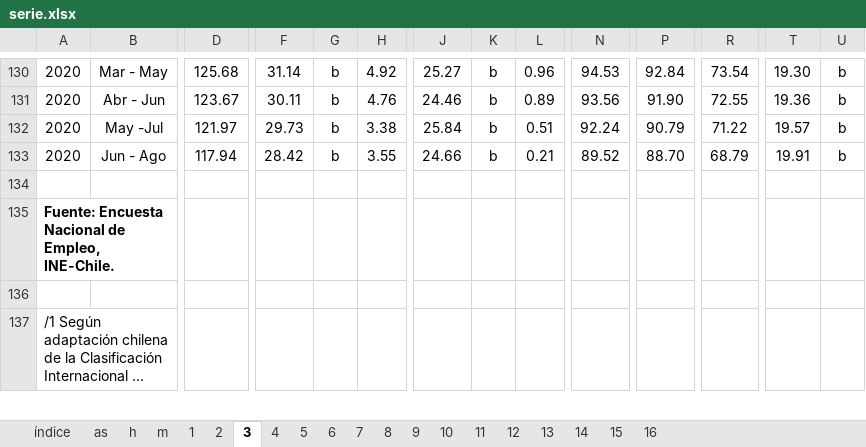
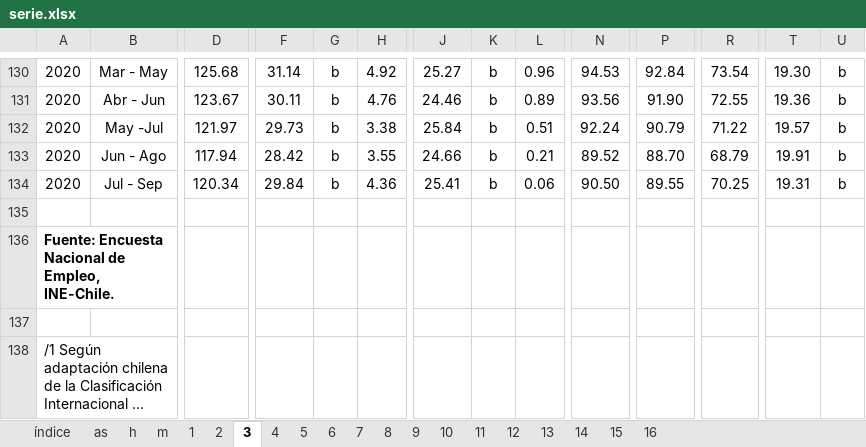
Before and after one commit to nicolasrattor/BOLETIN-EMPLEO-FESINTRACAP, an Excel workbook: Input/Tabulados ENE/serie.xlsx, sheet 3, drawn as a sheet; only a part is shown, gaps mark what is left out; long unchanged cells end in …; values as stored, in another font and other column widths than the file's, no borders; rows hold the shown columns only; the diff names each change by its address in the sheet, - before the commit and + after, or states it on an @@ line.

```diff
--- a/Input/Tabulados ENE/serie.xlsx (sheet 3)
+++ b/Input/Tabulados ENE/serie.xlsx (sheet 3)
+row 134: 2020 | Jul - Sep | 120.34 | 29.84 | b | 4.36 | 25.41 | b | 0.06 | 90.50 | 89.55 | 70.25 | 19.31 | b
```
Also changed, not shown: sheet 8, sheet 11, sheet 2, sheet 4, sheet 15, sheet 10, 13 more sheets, Input/Tabulados Informalidad/serie2.xlsx, 6 other files.
